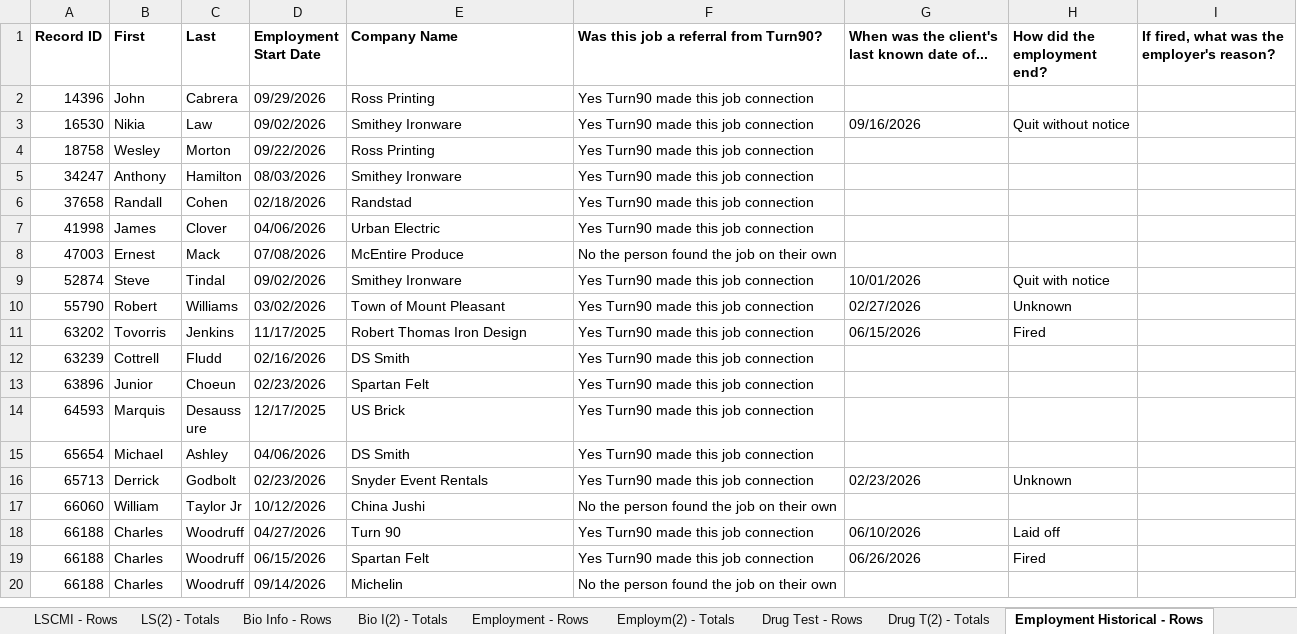
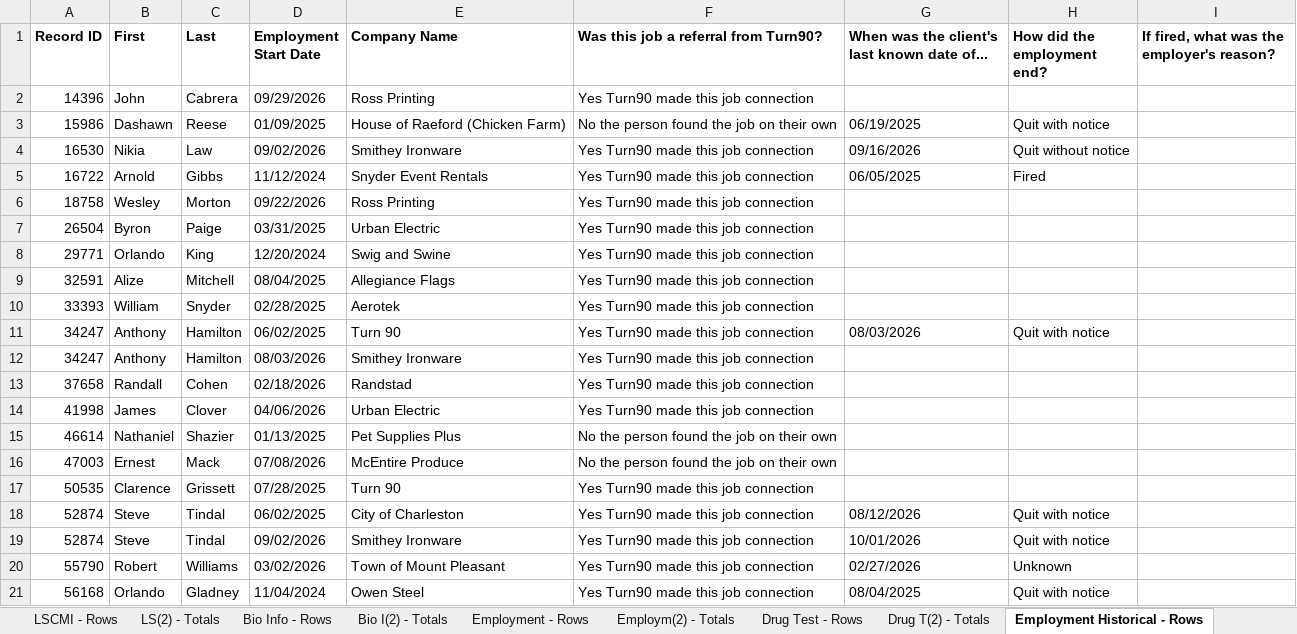
Before and after one commit to justinstarrclikevans-creator/audio-interview-lscmi, an Excel workbook: data/apricot_master_report.xlsx, sheet Employment Historical - Rows, drawn as a sheet; only a part is shown; the shorter side is filled out with more unchanged rows; values as stored, in another font and other column widths than the file's, no borders; the diff covers the shown part only; the diff names each change by its address in the sheet, - before the commit and + after, or states it on an @@ line.

```diff
--- a/data/apricot_master_report.xlsx (sheet Employment Historical - Rows)
+++ b/data/apricot_master_report.xlsx (sheet Employment Historical - Rows)
+row 3: 15986 | Dashawn | Reese | 01/09/2025 | House of Raeford (Chicken Farm) | No the person found the job on their own | 06/19/2025 | Quit with notice
+row 5: 16722 | Arnold | Gibbs | 11/12/2024 | Snyder Event Rentals | Yes Turn90 made this job connection | 06/05/2025 | Fired
+row 7: 26504 | Byron | Paige | 03/31/2025 | Urban Electric | Yes Turn90 made this job connection
+row 8: 29771 | Orlando | King | 12/20/2024 | Swig and Swine | Yes Turn90 made this job connection
+row 9: 32591 | Alize | Mitchell | 08/04/2025 | Allegiance Flags | Yes Turn90 made this job connection
+row 10: 33393 | William | Snyder | 02/28/2025 | Aerotek | Yes Turn90 made this job connection
+row 11: 34247 | Anthony | Hamilton | 06/02/2025 | Turn 90 | Yes Turn90 made this job connection | 08/03/2026 | Quit with notice
+row 15: 46614 | Nathaniel | Shazier | 01/13/2025 | Pet Supplies Plus | No the person found the job on their own
+row 17: 50535 | Clarence | Grissett | 07/28/2025 | Turn 90 | Yes Turn90 made this job connection
+row 18: 52874 | Steve | Tindal | 06/02/2025 | City of Charleston | Yes Turn90 made this job connection | 08/12/2026 | Quit with notice
+row 21: 56168 | Orlando | Gladney | 11/04/2024 | Owen Steel | Yes Turn90 made this job connection | 08/04/2025 | Quit with notice
```
Also changed, not shown: 37 added rows elsewhere in this sheet, sheet Case Notes - Rows, sheet Funnel-Reentry Consulta - Rows, sheet Funnel-Resource Coordin - Rows, sheet Reentry Nav Case Plan - Rows, sheet Enrollments and Exits - Rows, sheet Case Loads - Rows, 15 more sheets, other sheet tabs, 7 other files.
